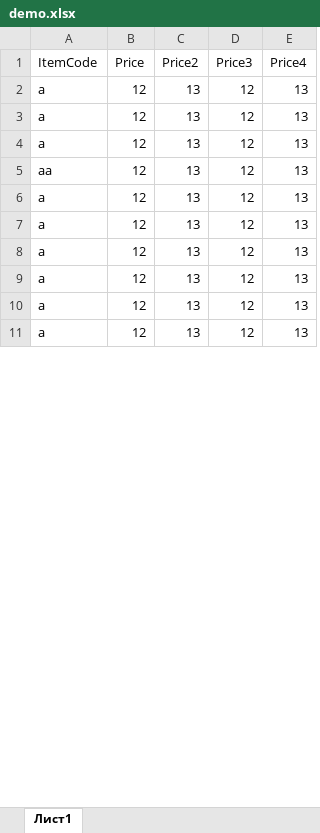
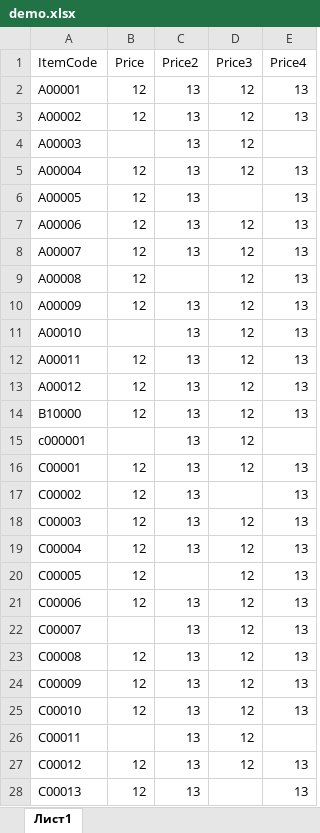
Before and after one commit to rakhmatilla1998/PriceList, an Excel workbook: demo.xlsx, sheet Лист1, drawn as a sheet; only a part is shown; values as stored, in another font and other column widths than the file's, no borders; addresses are those after the commit; the diff covers the shown part only; the diff names each change by its address in the sheet, - before the commit and + after, or states it on an @@ line.

Commit message:
Successful PATCH request (had to change json parameter to data within request)

```diff
--- a/demo.xlsx (sheet Лист1)
+++ b/demo.xlsx (sheet Лист1)
-A2 (ItemCode): a
+A2 (ItemCode): A00001
-A3 (ItemCode): a
+A3 (ItemCode): A00002
+row 4: A00003 |  | 13 | 12
-A5 (ItemCode): a
+A5 (ItemCode): A00004
+row 6: A00005 | 12 | 13 |  | 13
-A7 (ItemCode): aa
+A7 (ItemCode): A00006
-A8 (ItemCode): a
+A8 (ItemCode): A00007
+row 9: A00008 | 12 |  | 12 | 13
-A10 (ItemCode): a
+A10 (ItemCode): A00009
+row 11: A00010 |  | 13 | 12 | 13
-A12 (ItemCode): a
+A12 (ItemCode): A00011
-A13 (ItemCode): a
+A13 (ItemCode): A00012
-A14 (ItemCode): a
+A14 (ItemCode): B10000
+row 15: c000001 |  | 13 | 12
-A16 (ItemCode): a
+A16 (ItemCode): C00001
+row 17: C00002 | 12 | 13 |  | 13
+row 18: C00003 | 12 | 13 | 12 | 13
+row 19: C00004 | 12 | 13 | 12 | 13
+row 20: C00005 | 12 |  | 12 | 13
+row 21: C00006 | 12 | 13 | 12 | 13
+row 22: C00007 |  | 13 | 12 | 13
+row 23: C00008 | 12 | 13 | 12 | 13
+row 24: C00009 | 12 | 13 | 12 | 13
+row 25: C00010 | 12 | 13 | 12 | 13
+row 26: C00011 |  | 13 | 12
+row 27: C00012 | 12 | 13 | 12 | 13
+row 28: C00013 | 12 | 13 |  | 13
```
Also changed, not shown: 81 added rows and 1 edited cell elsewhere in this sheet, 1 other file.
